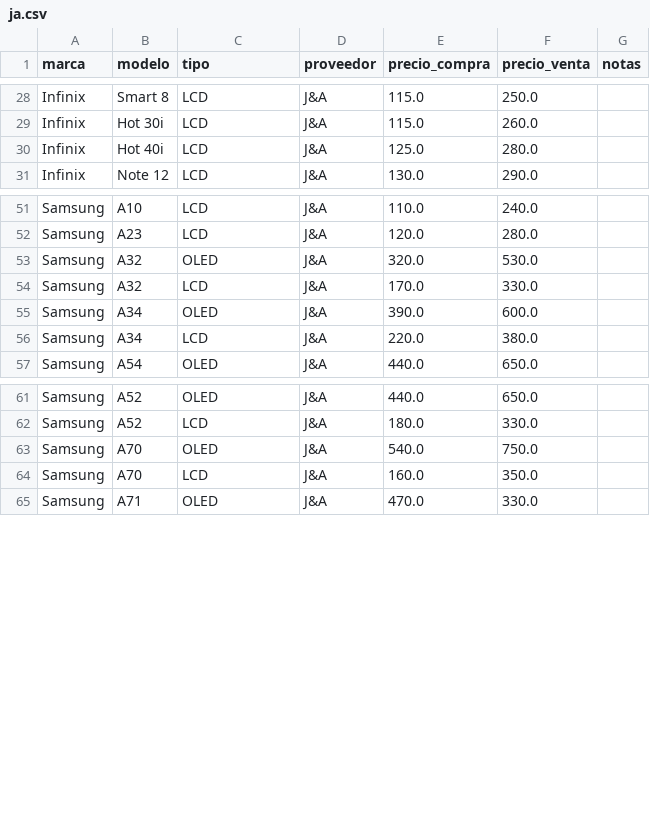
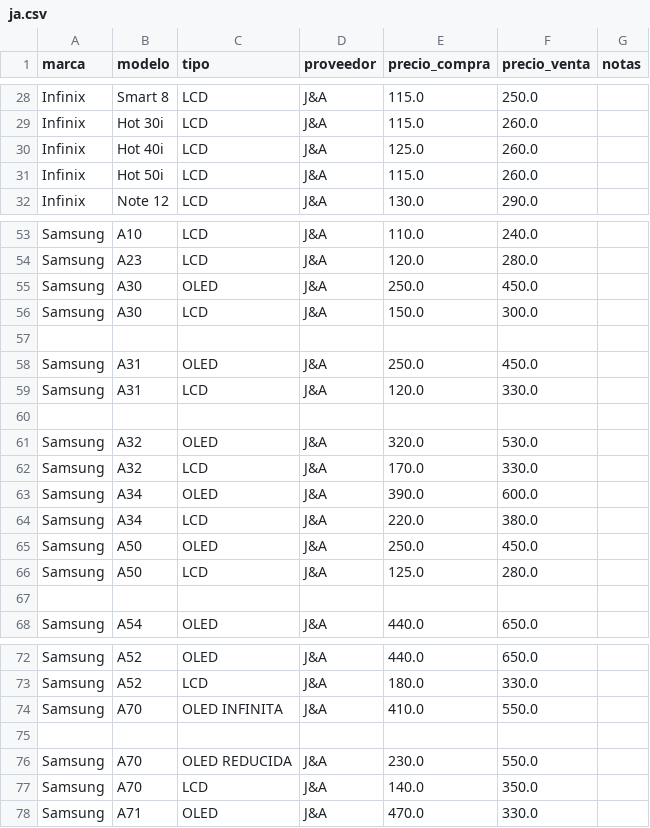
Before and after one commit to SCZ-BO/DrXiaomi, a CSV file: precio/data/ja.csv, drawn as a sheet; only a part is shown, gaps mark what is left out; the diff covers the shown part only.

Commit message:
Update prices and add new device entries in CSV

```diff
--- a/precio/data/ja.csv
+++ b/precio/data/ja.csv
@@ -29,3 +29,4 @@ Infinix,Smart 8,LCD,J&A,115.0,250.0,
 Infinix,Hot 30i,LCD,J&A,115.0,260.0,
-Infinix,Hot 40i,LCD,J&A,125.0,280.0,
+Infinix,Hot 40i,LCD,J&A,125.0,260.0,
+Infinix,Hot 50i,LCD,J&A,115.0,260.0,
 Infinix,Note 12,LCD,J&A,130.0,290.0,
@@ -52,2 +54,8 @@ Samsung,A10,LCD,J&A,110.0,240.0,
 Samsung,A23,LCD,J&A,120.0,280.0,
+Samsung,A30,OLED,J&A,250.0,450.0,
+Samsung,A30,LCD,J&A,150.0,300.0,
+
+Samsung,A31,OLED,J&A,250.0,450.0,
+Samsung,A31,LCD,J&A,120.0,330.0,
+
 Samsung,A32,OLED,J&A,320.0,530.0,
@@ -56,2 +64,5 @@ Samsung,A34,OLED,J&A,390.0,600.0,
 Samsung,A34,LCD,J&A,220.0,380.0,
+Samsung,A50,OLED,J&A,250.0,450.0,
+Samsung,A50,LCD,J&A,125.0,280.0,
+
 Samsung,A54,OLED,J&A,440.0,650.0,
@@ -62,4 +73,6 @@ Samsung,A52,OLED,J&A,440.0,650.0,
 Samsung,A52,LCD,J&A,180.0,330.0,
-Samsung,A70,OLED,J&A,540.0,750.0,
-Samsung,A70,LCD,J&A,160.0,350.0,
+Samsung,A70,OLED INFINITA,J&A,410.0,550.0,
+
+Samsung,A70,OLED REDUCIDA,J&A,230.0,550.0,
+Samsung,A70,LCD,J&A,140.0,350.0,
 Samsung,A71,OLED,J&A,470.0,330.0,
```
Also changed, not shown: 1 added row and 6 edited cells elsewhere in this file.
